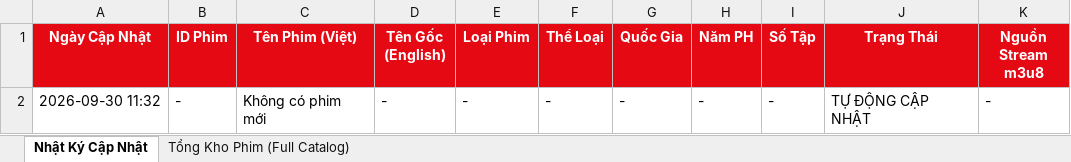
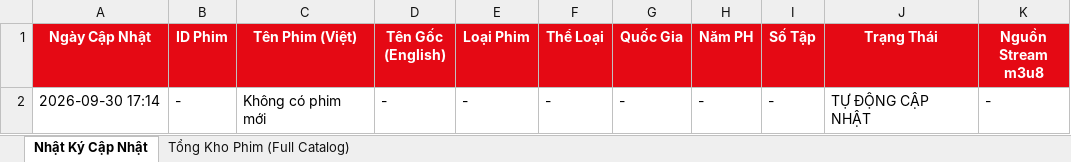
Before and after one commit to exorcisthb/Phim, an Excel workbook: movie_changes_report.xlsx, sheet Nhật Ký Cập Nhật, drawn as a sheet; values as stored, in another font and other column widths than the file's, no borders; the diff names each change by its address in the sheet, - before the commit and + after, or states it on an @@ line.

```diff
--- a/movie_changes_report.xlsx (sheet Nhật Ký Cập Nhật)
+++ b/movie_changes_report.xlsx (sheet Nhật Ký Cập Nhật)
-A2 (Ngày Cập Nhật): 2026-09-30 11:32
+A2 (Ngày Cập Nhật): 2026-09-30 17:14
```
Also changed, not shown: 1 other file.
